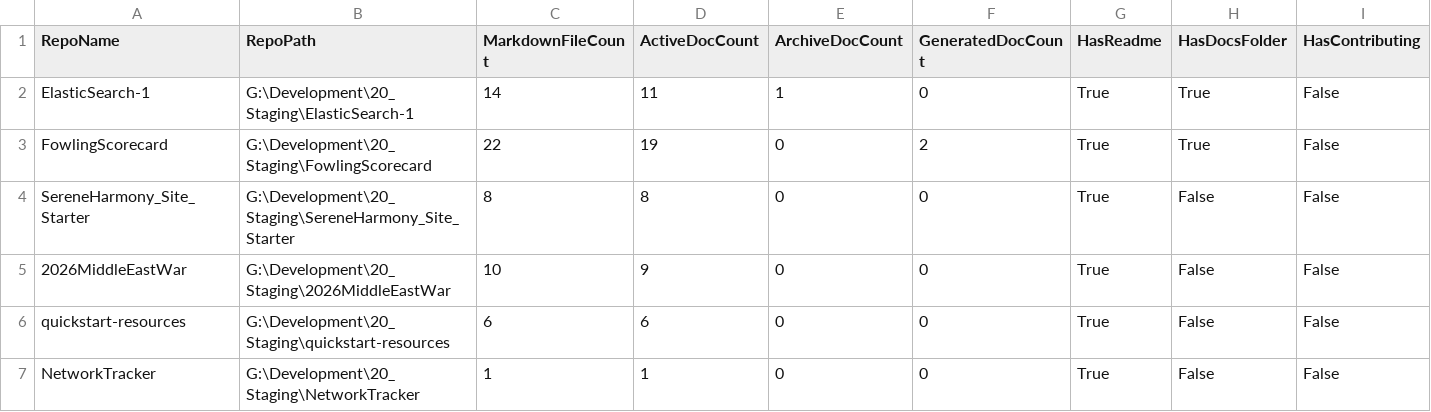
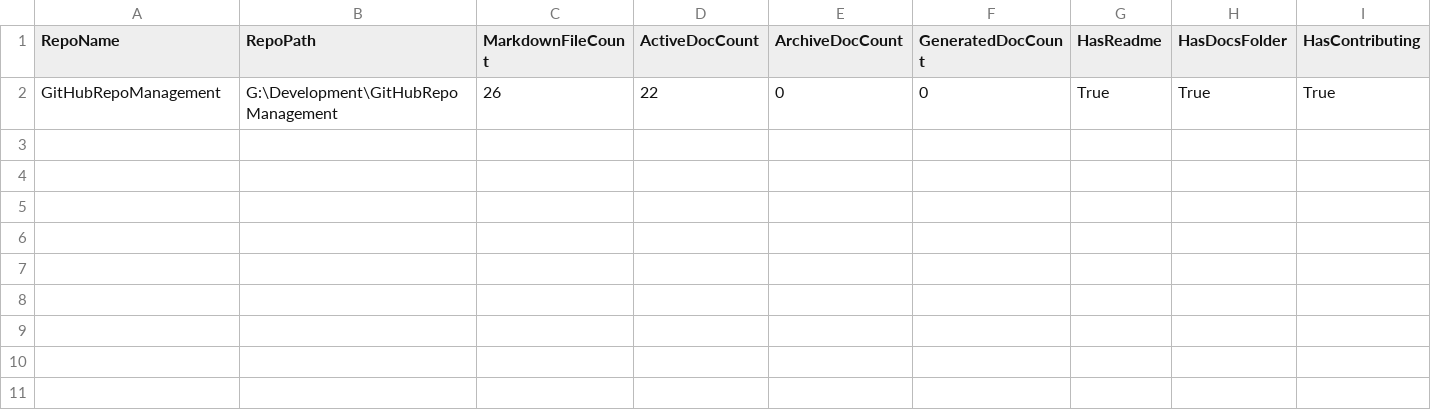
Before and after one commit to xfaith4/GitHubRepoManagement, a CSV file: output/docreview-adapter/inventory/doc-review-summary.csv, drawn as a sheet; only a part is shown; removed rows and columns are numbered as before the commit, all else as after; rows hold the shown columns only; the diff names each change by its address in the sheet, - before the commit and + after, or states it on an @@ line.

```diff
--- a/output/docreview-adapter/inventory/doc-review-summary.csv
+++ b/output/docreview-adapter/inventory/doc-review-summary.csv
-row 2: ElasticSearch-1 | G:\Development\20_Staging\ElasticSearch-1 | 14 | 11 | 1 | 0 | True | True | False
-row 3: FowlingScorecard | G:\Development\20_Staging\FowlingScorecard | 22 | 19 | 0 | 2 | True | True | False
-row 4: SereneHarmony_Site_Starter | G:\Development\20_Staging\SereneHarmony_Site_Starter | 8 | 8 | 0 | 0 | True | False | False
-row 5: 2026MiddleEastWar | G:\Development\20_Staging\2026MiddleEastWar | 10 | 9 | 0 | 0 | True | False | False
-row 6: quickstart-resources | G:\Development\20_Staging\quickstart-resources | 6 | 6 | 0 | 0 | True | False | False
-row 7: NetworkTracker | G:\Development\20_Staging\NetworkTracker | 1 | 1 | 0 | 0 | True | False | False
+row 2: GitHubRepoManagement | G:\Development\GitHubRepoManagement | 26 | 22 | 0 | 0 | True | True | True
```
Also changed, not shown: 25 other files.
